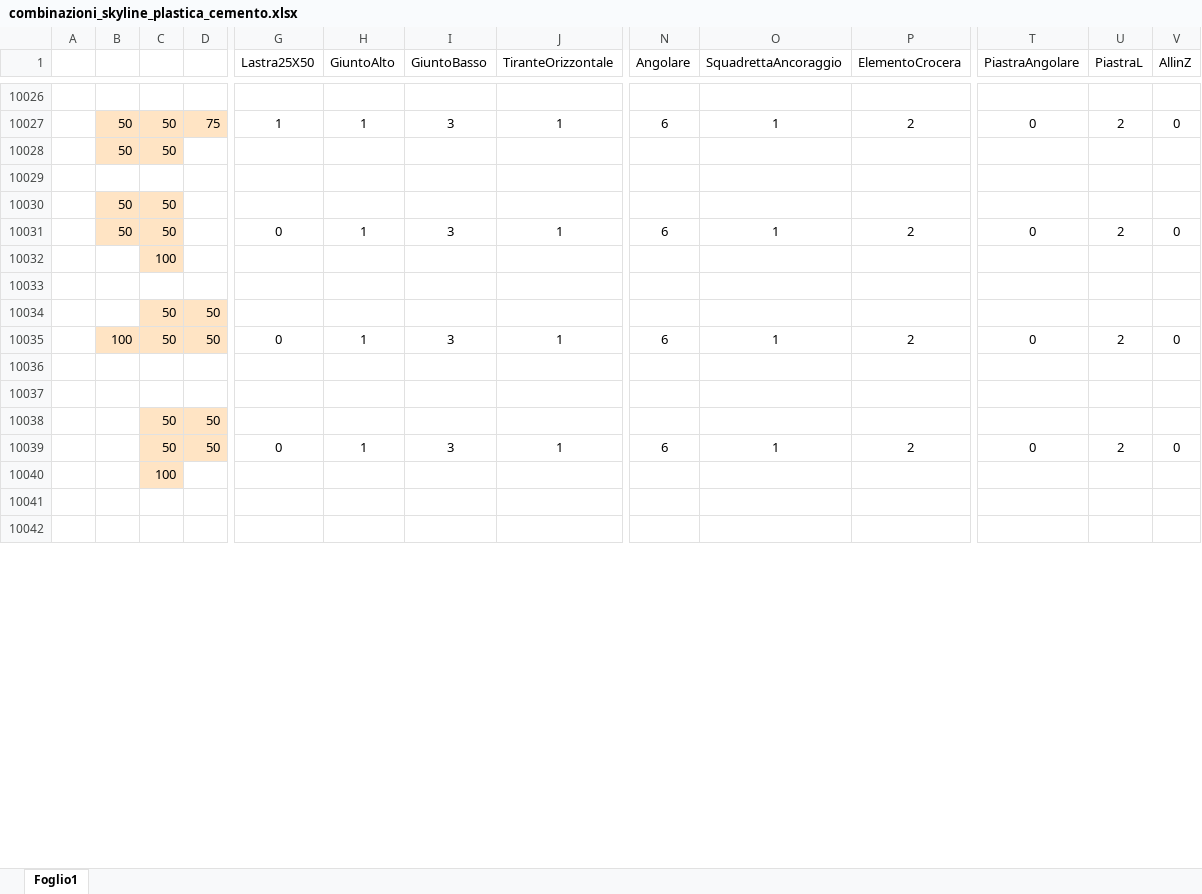
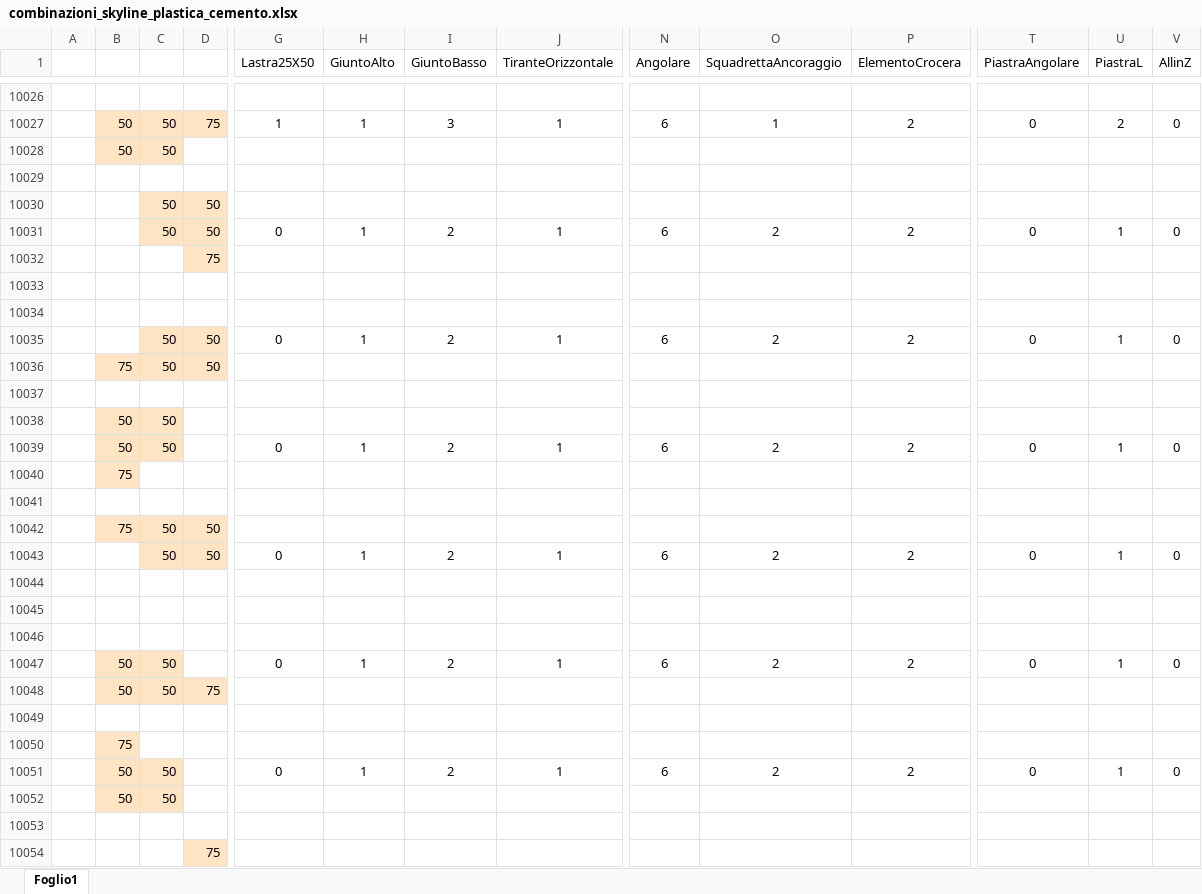
Before and after one commit to paltasoft/rcl, an Excel workbook: combinazioni_skyline_plastica_cemento.xlsx, sheet Foglio1, drawn as a sheet; only a part is shown, gaps mark what is left out; values as stored, in another font and other column widths than the file's, no borders; removed rows and columns are numbered as before the commit, all else as after; rows hold the shown columns only; the diff covers the shown part only; the diff names each change by its address in the sheet, - before the commit and + after, or states it on an @@ line.

Commit message:
PROVA 1

```diff
--- a/combinazioni_skyline_plastica_cemento.xlsx (sheet Foglio1)
+++ b/combinazioni_skyline_plastica_cemento.xlsx (sheet Foglio1)
-row 10031:  | 50 | 50 |  | 0 | 1 | 3 | 1 | 6 | 1 | 2 | 0 | 2 | 0
-row 10032:  |  | 100
-row 10033: (empty)
-B10031: 100
+B10031: (empty)
-B10031 fill: #FFE4C4
+B10031 fill: none
-I10031 (GiuntoBasso): 3
+I10031 (GiuntoBasso): 2
-O10031 (SquadrettaAncoraggio): 1
+O10031 (SquadrettaAncoraggio): 2
-U10031 (PiastraL): 2
+U10031 (PiastraL): 1
+row 10032:  |  |  | 75
+row 10035:  |  | 50 | 50 | 0 | 1 | 2 | 1 | 6 | 2 | 2 | 0 | 1 | 0
-B10036: (empty)
+B10036: 75
-B10036 fill: none
+B10036 fill: #FFE4C4
+row 10037: (empty)
@@ row 10030 moved to row 10038: 50 @@
+row 10039:  | 50 | 50 |  | 0 | 1 | 2 | 1 | 6 | 2 | 2 | 0 | 1 | 0
+row 10040:  | 75
+row 10041: (empty)
+row 10042:  | 75 | 50 | 50
-I10043 (GiuntoBasso): 3
+I10043 (GiuntoBasso): 2
-O10043 (SquadrettaAncoraggio): 1
+O10043 (SquadrettaAncoraggio): 2
-U10043 (PiastraL): 2
+U10043 (PiastraL): 1
-row 10040:  |  | 100
+row 10046: (empty)
+row 10047:  | 50 | 50 |  | 0 | 1 | 2 | 1 | 6 | 2 | 2 | 0 | 1 | 0
+row 10048:  | 50 | 50 | 75
+row 10049: (empty)
+row 10050:  | 75
+row 10051:  | 50 | 50 |  | 0 | 1 | 2 | 1 | 6 | 2 | 2 | 0 | 1 | 0
@@ row 10056 moved to row 10052: 50 @@
+row 10053: (empty)
+row 10054:  |  |  | 75
```
Also changed, not shown: 11 removed rows, 9 edited cells and cell formats elsewhere in this sheet.
